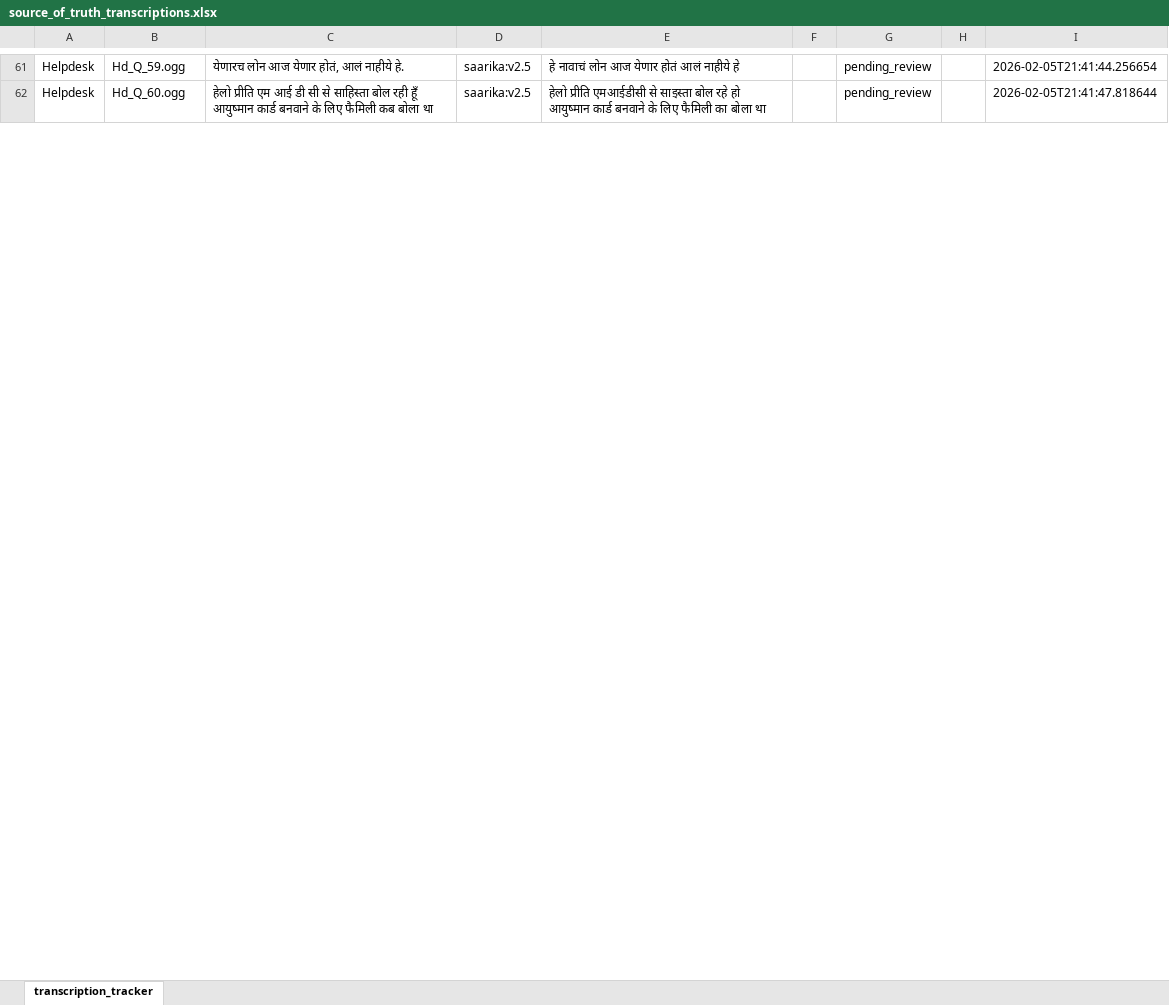
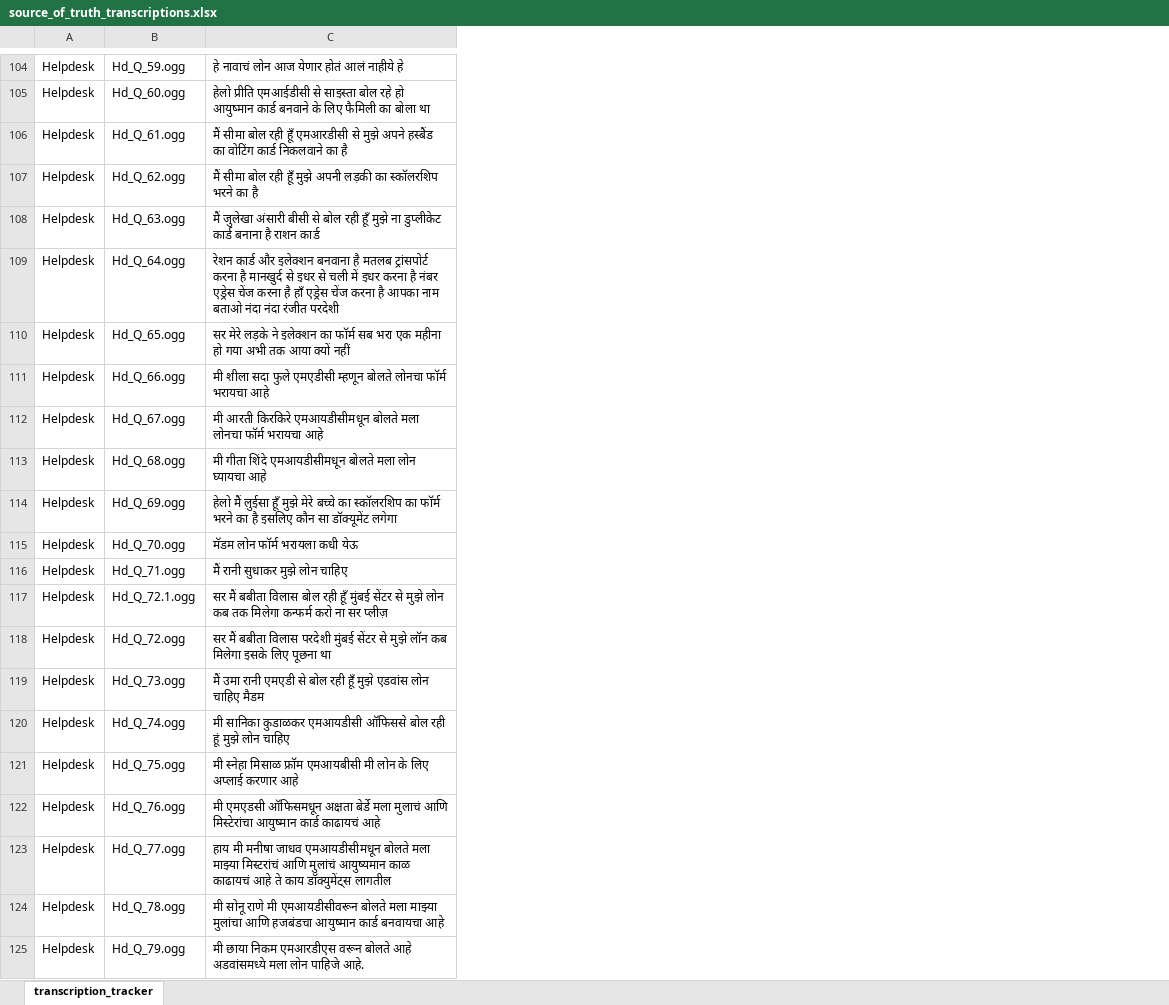
Before and after one commit to sundar911/bhAI_voicebot, an Excel workbook: source_of_truth_transcriptions.xlsx, sheet transcription_tracker, drawn as a sheet; only a part is shown, gaps mark what is left out; values as stored, in another font and other column widths than the file's, no borders; removed rows and columns are numbered as before the commit, all else as after; the diff covers the shown part only; the diff names each change by its address in the sheet, - before the commit and + after, or states it on an @@ line.

Commit message:
added claude commands and updated source of truth transcriptions

```diff
--- a/source_of_truth_transcriptions.xlsx (sheet transcription_tracker)
+++ b/source_of_truth_transcriptions.xlsx (sheet transcription_tracker)
-column C, rows 61-62: येणारच लोन आज येणार होतं, आलं नाहीये हे. | हेलो प्रीति एम आई डी सी से साहिस्ता बोल रही हूँ आयुष्मान कार्ड बनवाने के लिए फैमिली कब बोला था
-column D, rows 61-62: saarika:v2.5 | saarika:v2.5
-column F, empty
-column G, rows 61-62: pending_review | pending_review
-column H, empty
-column I, rows 61-62: 2026-02-05T21:41:44.256654 | 2026-02-05T21:41:47.818644
+row 106: Helpdesk | Hd_Q_61.ogg | मैं सीमा बोल रही हूँ एमआरडीसी से मुझे अपने हस्बैंड का वोटिंग कार्ड निकलवाने का है
+row 107: Helpdesk | Hd_Q_62.ogg | मैं सीमा बोल रही हूँ मुझे अपनी लड़की का स्कॉलरशिप भरने का है
+row 108: Helpdesk | Hd_Q_63.ogg | मैं जुलेखा अंसारी बीसी से बोल रही हूँ मुझे ना डुप्लीकेट कार्ड बनाना है राशन कार्ड
+row 109: Helpdesk | Hd_Q_64.ogg | रेशन कार्ड और इलेक्शन बनवाना है मतलब ट्रांसपोर्ट करना है मानखुर्द से इधर से चली में इधर करना है नंबर एड्रेस चेंज करना है हाँ एड्रेस चेंज करना है आपका नाम बताओ नंदा नंदा रंजीत परदेशी
+row 110: Helpdesk | Hd_Q_65.ogg | सर मेरे लड़के ने इलेक्शन का फॉर्म सब भरा एक महीना हो गया अभी तक आया क्यों नहीं
+row 111: Helpdesk | Hd_Q_66.ogg | मी शीला सदा फुले एमएडीसी म्हणून बोलते लोनचा फॉर्म भरायचा आहे
+row 112: Helpdesk | Hd_Q_67.ogg | मी आरती किरकिरे एमआयडीसीमधून बोलते मला लोनचा फॉर्म भरायचा आहे
+row 113: Helpdesk | Hd_Q_68.ogg | मी गीता शिंदे एमआयडीसीमधून बोलते मला लोन घ्यायचा आहे
+row 114: Helpdesk | Hd_Q_69.ogg | हेलो मैं लुईसा हूँ मुझे मेरे बच्चे का स्कॉलरशिप का फॉर्म भरने का है इसलिए कौन सा डॉक्यूमेंट लगेगा
+row 115: Helpdesk | Hd_Q_70.ogg | मॅडम लोन फॉर्म भरायला कधी येऊ
+row 116: Helpdesk | Hd_Q_71.ogg | मैं रानी सुधाकर मुझे लोन चाहिए
+row 117: Helpdesk | Hd_Q_72.1.ogg | सर मैं बबीता विलास बोल रही हूँ मुंबई सेंटर से मुझे लोन कब तक मिलेगा कन्फर्म करो ना सर प्लीज़
+row 118: Helpdesk | Hd_Q_72.ogg | सर मैं बबीता विलास परदेशी मुंबई सेंटर से मुझे लॉन कब मिलेगा इसके लिए पूछना था
+row 119: Helpdesk | Hd_Q_73.ogg | मैं उमा रानी एमएडी से बोल रही हूँ मुझे एडवांस लोन चाहिए मैडम
+row 120: Helpdesk | Hd_Q_74.ogg | मी सानिका कुडाळकर एमआयडीसी ऑफिससे बोल रही हूं मुझे लोन चाहिए
+row 121: Helpdesk | Hd_Q_75.ogg | मी स्नेहा मिसाळ फ्रॉम एमआयबीसी मी लोन के लिए अप्लाई करणार आहे
+row 122: Helpdesk | Hd_Q_76.ogg | मी एमएडसी ऑफिसमधून अक्षता बेर्डे मला मुलाचं आणि मिस्टेरांचा आयुष्मान कार्ड काढायचं आहे
+row 123: Helpdesk | Hd_Q_77.ogg | हाय मी मनीषा जाधव एमआयडीसीमधून बोलते मला माझ्या मिस्टरांचं आणि मुलांचं आयुष्यमान काळ काढायचं आहे ते काय डॉक्युमेंट्स लागतील
+row 124: Helpdesk | Hd_Q_78.ogg | मी सोनू राणे मी एमआयडीसीवरून बोलते मला माझ्या मुलांचा आणि हजबंडचा आयुष्मान कार्ड बनवायचा आहे
+row 125: Helpdesk | Hd_Q_79.ogg | मी छाया निकम एमआरडीएस वरून बोलते आहे अडवांसमध्ये मला लोन पाहिजे आहे.
```
Also changed, not shown: 85 added rows, 15 removed rows and cell formats elsewhere in this sheet, 3 other files.
